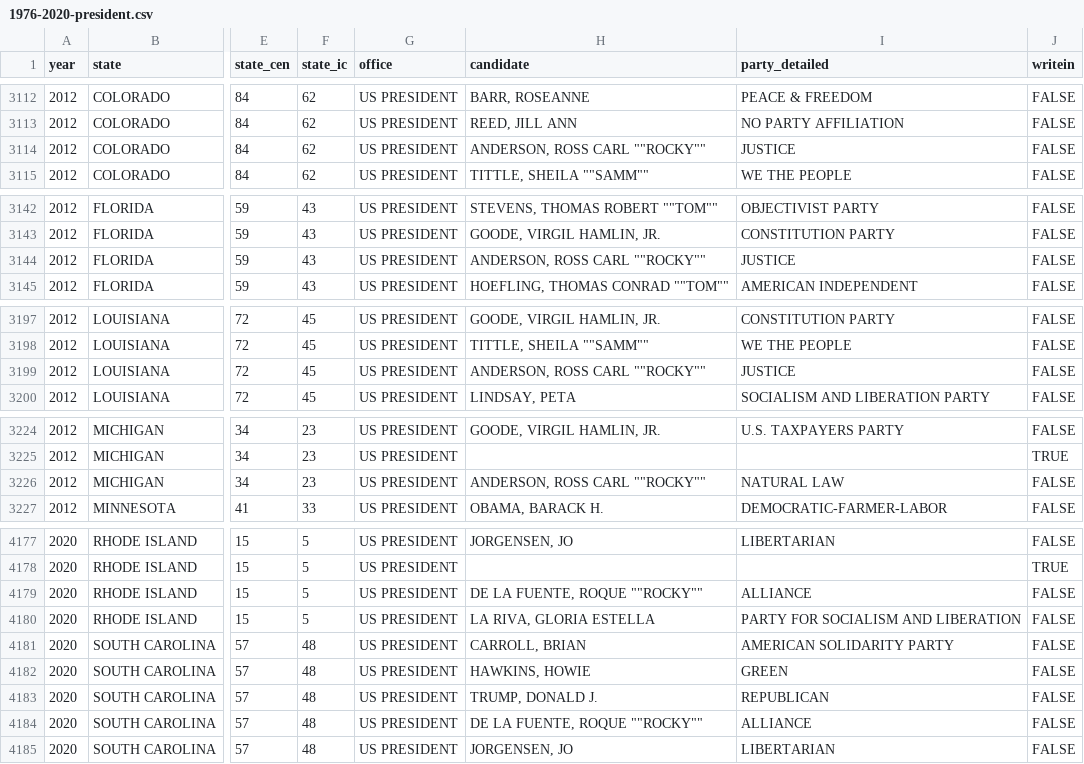
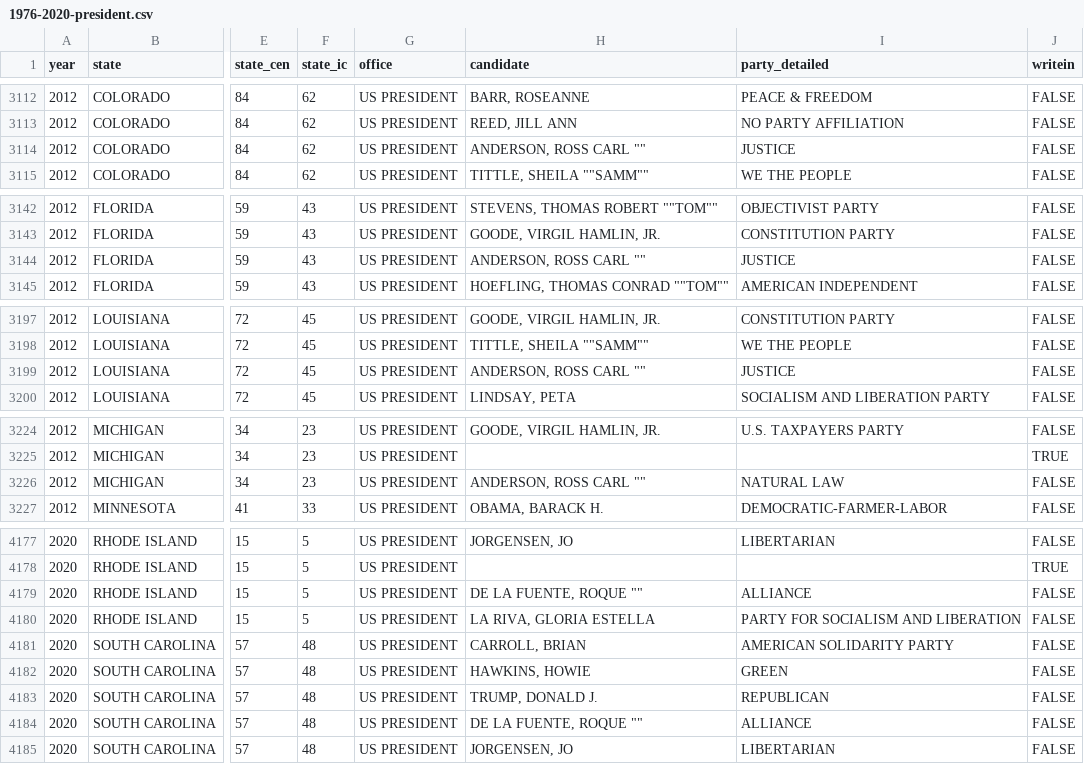
Before and after one commit to weap0001/FIT3179, a CSV file: 1976-2020-president.csv, drawn as a sheet; only a part is shown, gaps mark what is left out; the diff covers the shown part only; the diff names each change by its address in the sheet, - before the commit and + after, or states it on an @@ line.

Commit message:
Update 1976-2020-president.csv

```diff
--- a/1976-2020-president.csv
+++ b/1976-2020-president.csv
-H3114 (candidate): ANDERSON, ROSS CARL ""ROCKY""
+H3114 (candidate): ANDERSON, ROSS CARL ""
-H3144 (candidate): ANDERSON, ROSS CARL ""ROCKY""
+H3144 (candidate): ANDERSON, ROSS CARL ""
-H3199 (candidate): ANDERSON, ROSS CARL ""ROCKY""
+H3199 (candidate): ANDERSON, ROSS CARL ""
-H3226 (candidate): ANDERSON, ROSS CARL ""ROCKY""
+H3226 (candidate): ANDERSON, ROSS CARL ""
-H4179 (candidate): DE LA FUENTE, ROQUE ""ROCKY""
+H4179 (candidate): DE LA FUENTE, ROQUE ""
-H4184 (candidate): DE LA FUENTE, ROQUE ""ROCKY""
+H4184 (candidate): DE LA FUENTE, ROQUE ""
```
Also changed, not shown: 39 edited cells elsewhere in this file.
